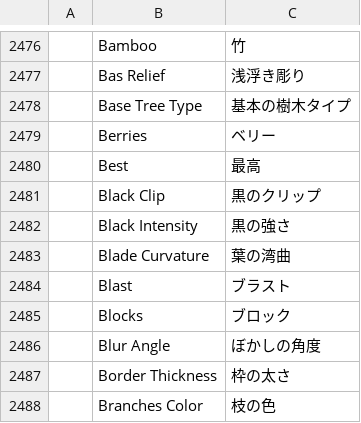
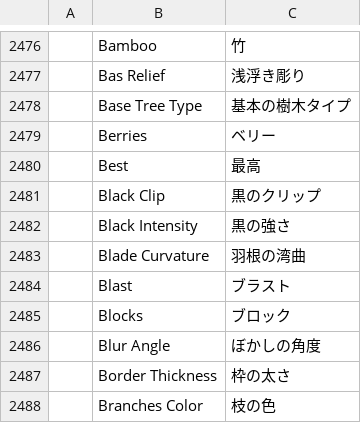
Before and after one commit to eolix/PhotoSplice, a TSV file: crates/ui-egui/src/i18n/ja.tsv, drawn as a sheet; only a part is shown, gaps mark what is left out; the diff names each change by its address in the sheet, - before the commit and + after, or states it on an @@ line.

```diff
--- a/crates/ui-egui/src/i18n/ja.tsv
+++ b/crates/ui-egui/src/i18n/ja.tsv
-C2483: 葉の湾曲
+C2483: 羽根の湾曲
```
Also changed, not shown: crates/ui-egui/src/i18n/nl.tsv, crates/ui-egui/src/i18n/pl.tsv, 1 other file.
